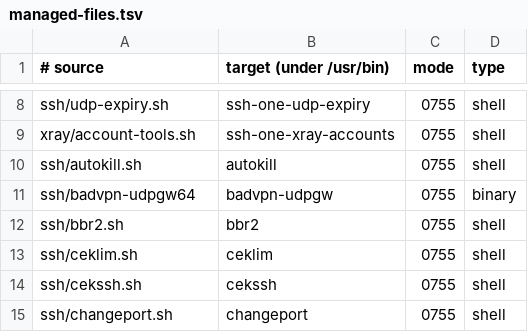
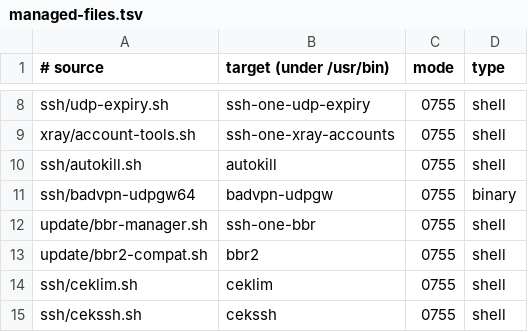
Before and after one commit to Phechr-2025/SSH-one, a TSV file: update/managed-files.tsv, drawn as a sheet; only a part is shown, gaps mark what is left out; the shorter side is filled out with more unchanged rows.

Commit message:
Release SSH-one 2.0 v4 with standard BBR manager

```diff
--- a/update/managed-files.tsv
+++ b/update/managed-files.tsv
@@ -11,3 +11,4 @@ ssh/autokill.sh	autokill	0755	shell
 ssh/badvpn-udpgw64	badvpn-udpgw	0755	binary
-ssh/bbr2.sh	bbr2	0755	shell
+update/bbr-manager.sh	ssh-one-bbr	0755	shell
+update/bbr2-compat.sh	bbr2	0755	shell
 ssh/ceklim.sh	ceklim	0755	shell
```
Also changed, not shown: 18 other files.
